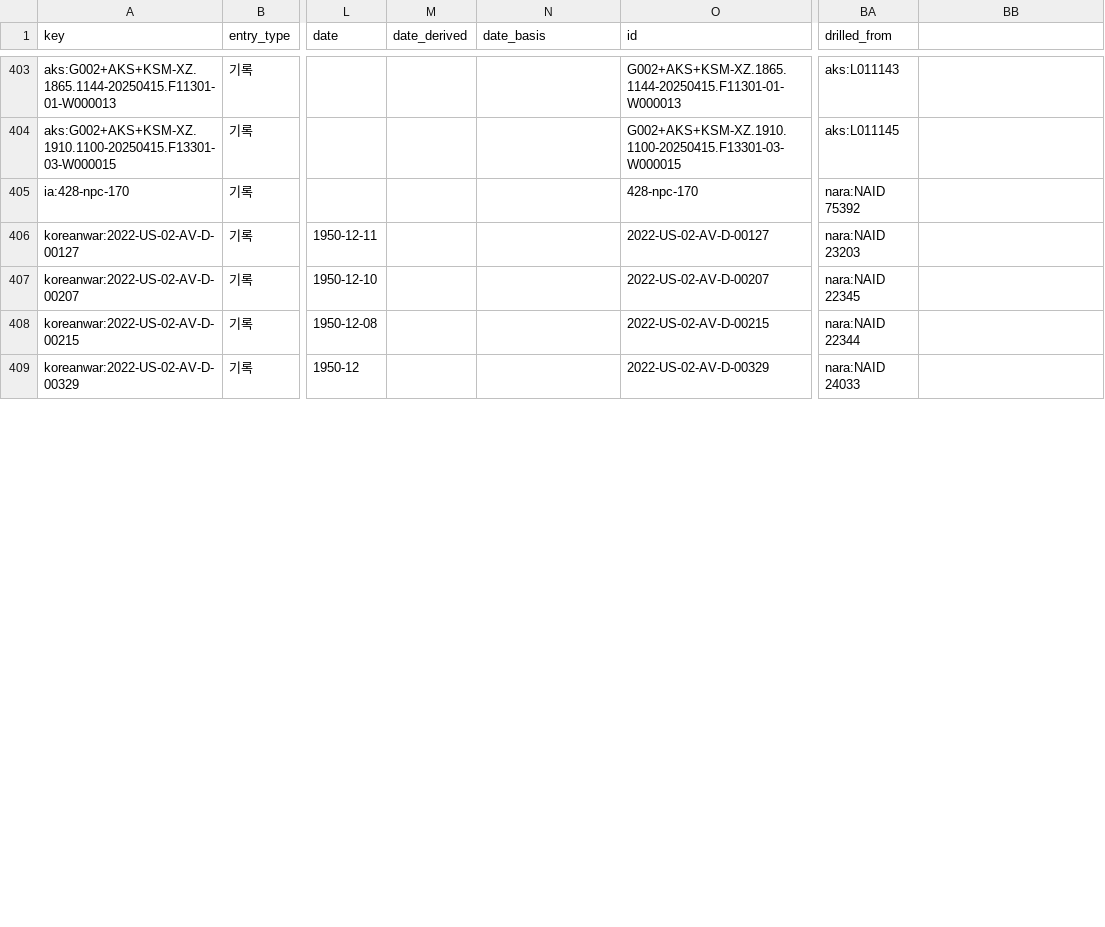
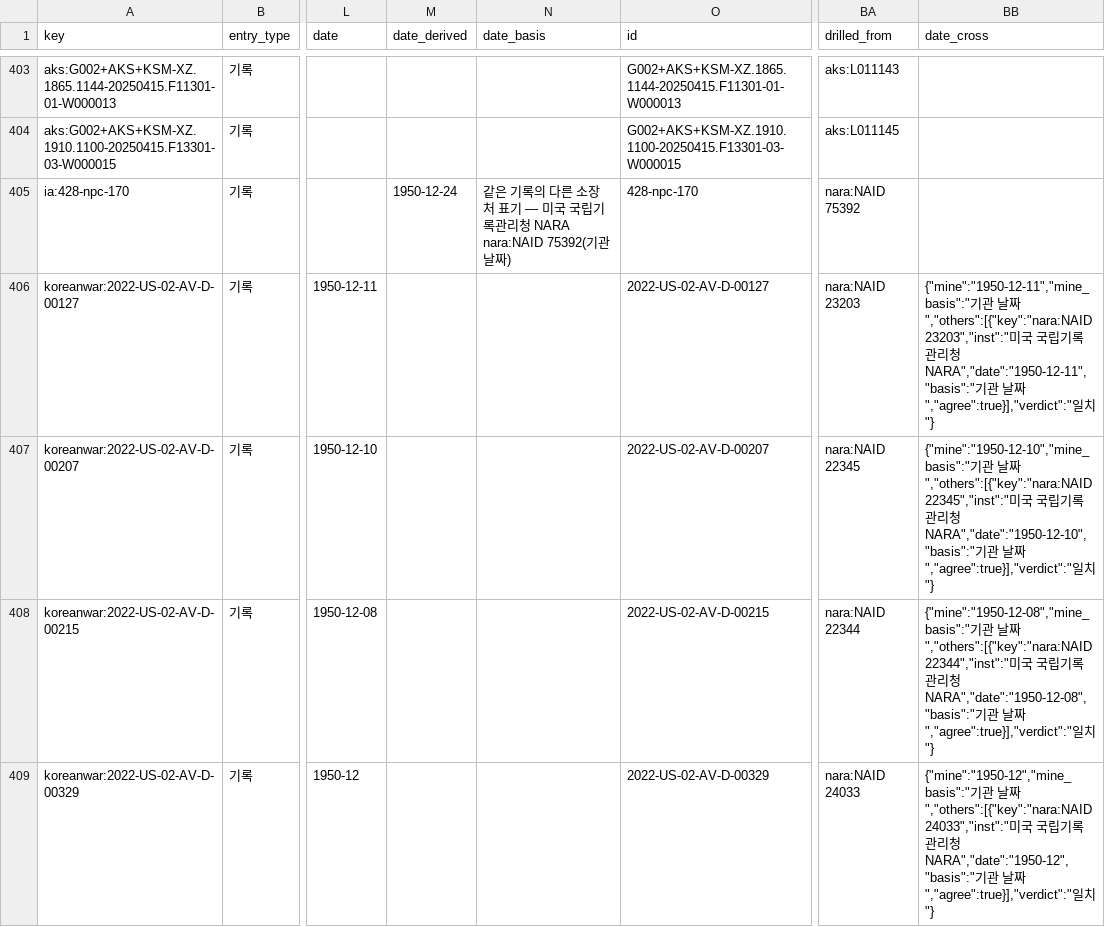
Before and after one commit to changgi/korea-archive-mcp, a CSV file: docs/data/discovered.csv, drawn as a sheet; only a part is shown, gaps mark what is left out; the diff covers the shown part only; the diff names each change by its address in the sheet, - before the commit and + after, or states it on an @@ line.

```diff
--- a/docs/data/discovered.csv
+++ b/docs/data/discovered.csv
-BB1: (empty)
+BB1: date_cross
-M405 (date_derived): (empty)
+M405 (date_derived): 1950-12-24
-N405 (date_basis): (empty)
+N405 (date_basis): 같은 기록의 다른 소장처 표기 — 미국 국립기록관리청 NARA nara:NAID 75392(기관 날짜)
-BB406 (date_cross): (empty)
+BB406 (date_cross): {"mine":"1950-12-11","mine_basis":"기관 날짜","others":[{"key":"nara:NAID 23203","inst":"미국 국립기록관리청 NARA","date":"1950-12-11","basis":"기관 날짜","agree":true}],"verdict":"일치"}
-BB407 (date_cross): (empty)
+BB407 (date_cross): {"mine":"1950-12-10","mine_basis":"기관 날짜","others":[{"key":"nara:NAID 22345","inst":"미국 국립기록관리청 NARA","date":"1950-12-10","basis":"기관 날짜","agree":true}],"verdict":"일치"}
-BB408 (date_cross): (empty)
+BB408 (date_cross): {"mine":"1950-12-08","mine_basis":"기관 날짜","others":[{"key":"nara:NAID 22344","inst":"미국 국립기록관리청 NARA","date":"1950-12-08","basis":"기관 날짜","agree":true}],"verdict":"일치"}
-BB409 (date_cross): (empty)
+BB409 (date_cross): {"mine":"1950-12","mine_basis":"기관 날짜","others":[{"key":"nara:NAID 24033","inst":"미국 국립기록관리청 NARA","date":"1950-12","basis":"기관 날짜","agree":true}],"verdict":"일치"}
```
Also changed, not shown: 14 edited cells elsewhere in this file, 45 other files.
